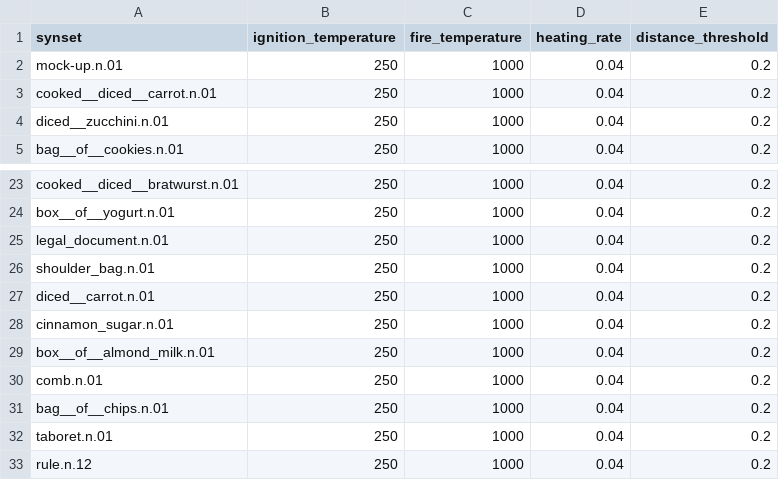
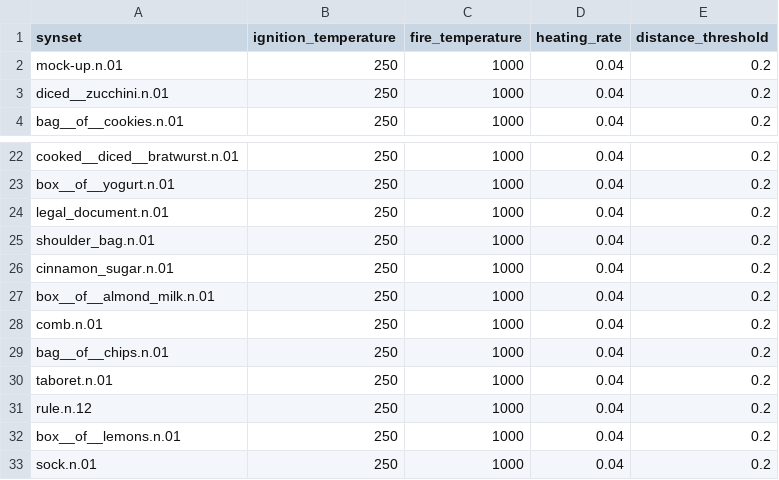
Before and after one commit to StanfordVL/bddl, a CSV file: bddl/generated_data/prop_param_annots/flammable.csv, drawn as a sheet; only a part is shown, gaps mark what is left out; the shorter side is filled out with more unchanged rows.

```diff
--- a/bddl/generated_data/prop_param_annots/flammable.csv
+++ b/bddl/generated_data/prop_param_annots/flammable.csv
@@ -2,3 +2,2 @@ synset,ignition_temperature,fire_temperature,heating_rate,distance_threshold
 mock-up.n.01,250,1000,0.04,0.2
-cooked__diced__carrot.n.01,250,1000,0.04,0.2
 diced__zucchini.n.01,250,1000,0.04,0.2
@@ -26,3 +25,2 @@ legal_document.n.01,250,1000,0.04,0.2
 shoulder_bag.n.01,250,1000,0.04,0.2
-diced__carrot.n.01,250,1000,0.04,0.2
 cinnamon_sugar.n.01,250,1000,0.04,0.2
```
Also changed, not shown: bddl/generated_data/synsets.csv, 8 other files.
